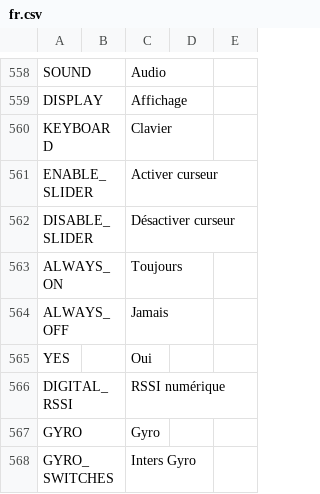
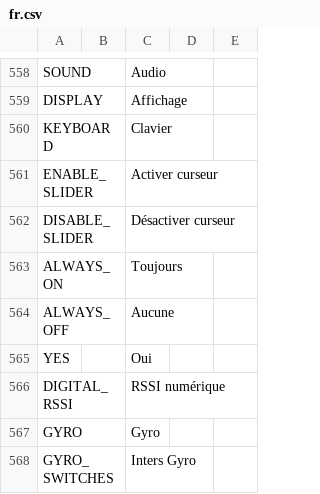
Before and after one commit to FrSkyRC/ETHOS-Feedback-Community, a CSV file: translations/ethos/fr.csv, drawn as a sheet; only a part is shown, gaps mark what is left out.

Commit message:
Update fr.csv

```diff
--- a/translations/ethos/fr.csv
+++ b/translations/ethos/fr.csv
@@ -563,3 +563,3 @@ DISABLE_SLIDER,,"Désactiver curseur",
 ALWAYS_ON,,"Toujours",
-ALWAYS_OFF,,"Jamais"
+ALWAYS_OFF,,"Aucune"
 YES,,"Oui",
```
